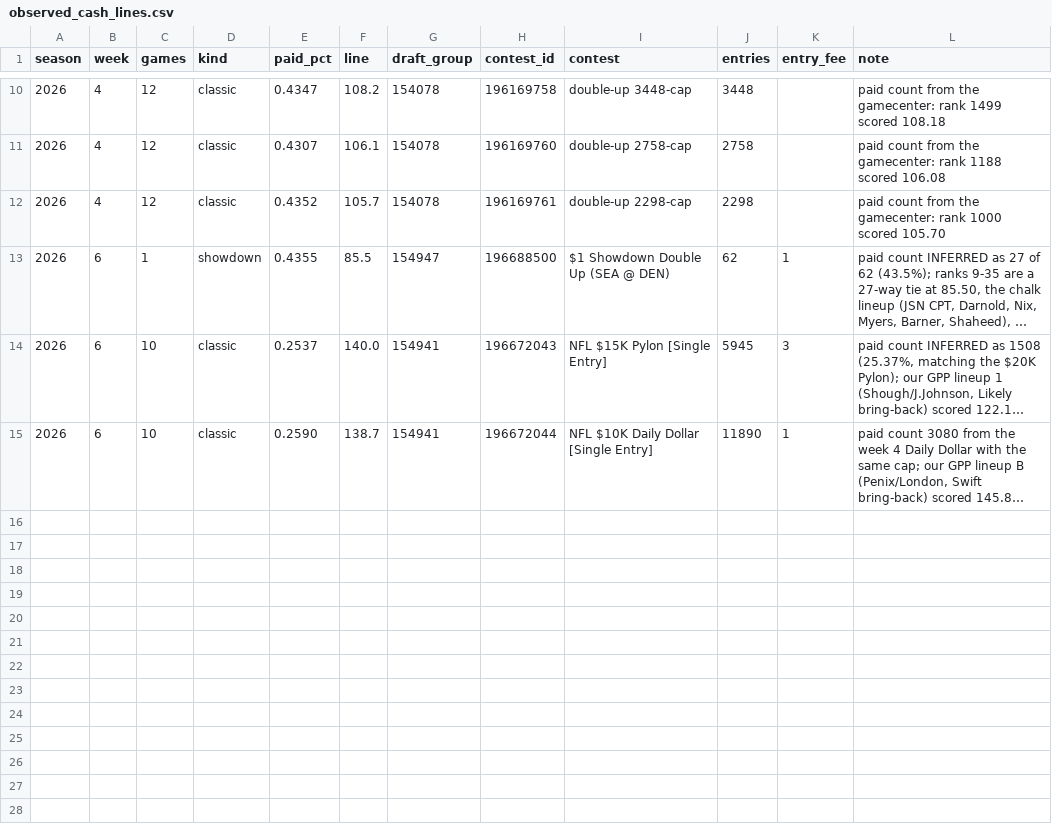
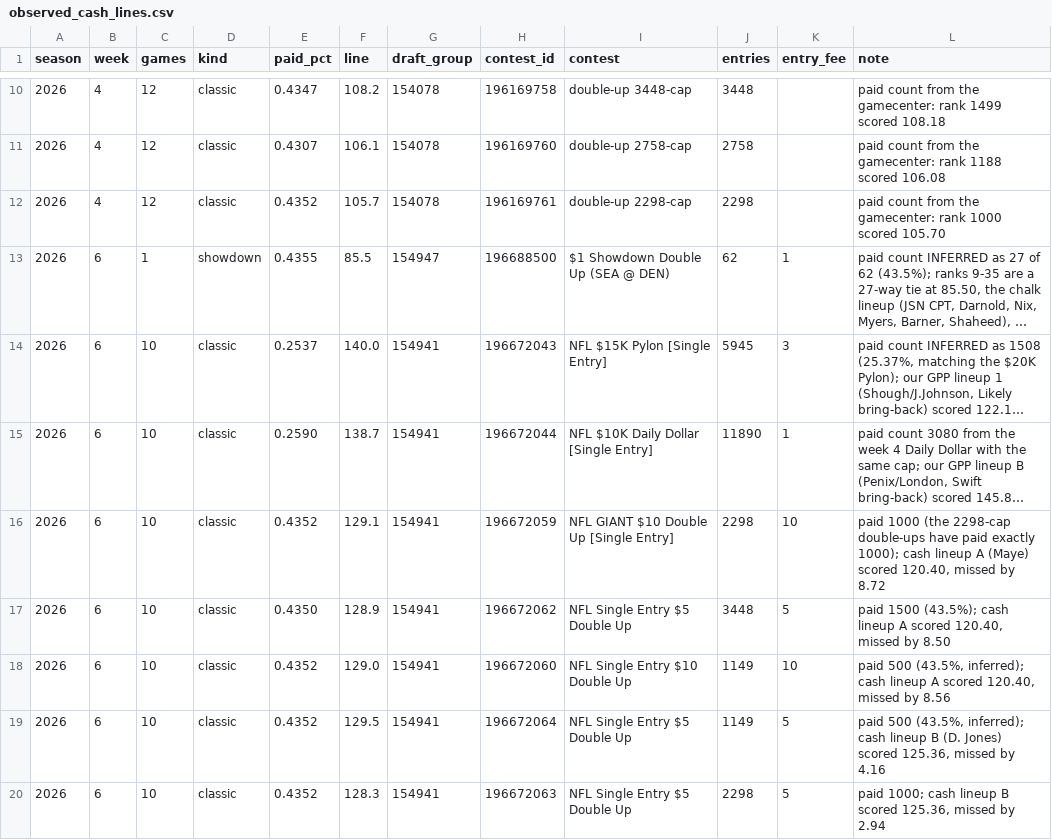
Before and after one commit to CSenhouse/dfs-dashboard, a CSV file: data/observed_cash_lines.csv, drawn as a sheet; only a part is shown, gaps mark what is left out; long unchanged cells end in …; the diff names each change by its address in the sheet, - before the commit and + after, or states it on an @@ line.

```diff
--- a/data/observed_cash_lines.csv
+++ b/data/observed_cash_lines.csv
+row 16: 2026 | 6 | 10 | classic | 0.4352 | 129.1 | 154941 | 196672059 | NFL GIANT $10 Double Up [Single Entry] | 2298 | 10 | paid 1000 (the 2298-cap double-ups have paid exactly 1000); cash lineup A (Maye) scored 120.40, missed by 8.72
+row 17: 2026 | 6 | 10 | classic | 0.4350 | 128.9 | 154941 | 196672062 | NFL Single Entry $5 Double Up | 3448 | 5 | paid 1500 (43.5%); cash lineup A scored 120.40, missed by 8.50
+row 18: 2026 | 6 | 10 | classic | 0.4352 | 129.0 | 154941 | 196672060 | NFL Single Entry $10 Double Up | 1149 | 10 | paid 500 (43.5%, inferred); cash lineup A scored 120.40, missed by 8.56
+row 19: 2026 | 6 | 10 | classic | 0.4352 | 129.5 | 154941 | 196672064 | NFL Single Entry $5 Double Up | 1149 | 5 | paid 500 (43.5%, inferred); cash lineup B (D. Jones) scored 125.36, missed by 4.16
+row 20: 2026 | 6 | 10 | classic | 0.4352 | 128.3 | 154941 | 196672063 | NFL Single Entry $5 Double Up | 2298 | 5 | paid 1000; cash lineup B scored 125.36, missed by 2.94
```
Also changed, not shown: data/contest_fields.csv, 5 other files.
